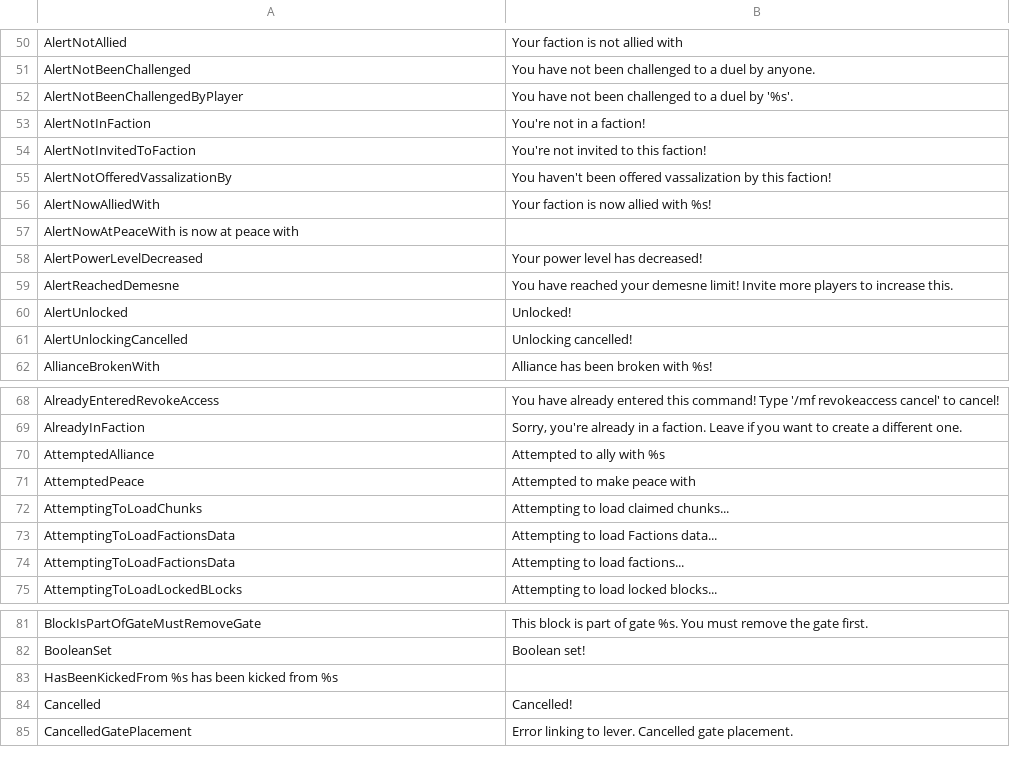
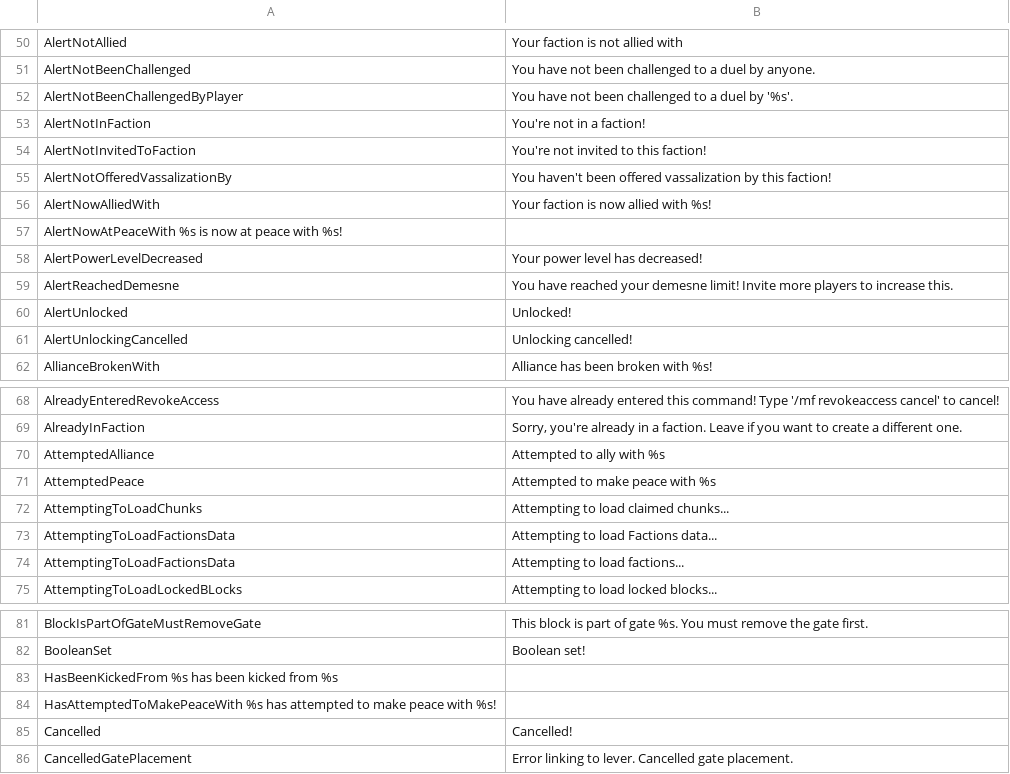
Before and after one commit to Dans-Plugins/Medieval-Factions, a TSV file: src/main/resources/en-us.tsv, drawn as a sheet; only a part is shown, gaps mark what is left out.

Commit message:
made MakePeaceCommand translatable

```diff
--- a/src/main/resources/en-us.tsv
+++ b/src/main/resources/en-us.tsv
@@ -56,3 +56,3 @@ AlertNotOfferedVassalizationBy	You haven't been offered vassalization by this fa
 AlertNowAlliedWith	Your faction is now allied with %s!
-AlertNowAtPeaceWith  is now at peace with
+AlertNowAtPeaceWith %s is now at peace with %s!
 AlertPowerLevelDecreased	Your power level has decreased!
@@ -70,3 +70,3 @@ AlreadyInFaction	Sorry, you're already in a faction. Leave if you want to create
 AttemptedAlliance	Attempted to ally with %s
-AttemptedPeace	Attempted to make peace with
+AttemptedPeace	Attempted to make peace with %s
 AttemptingToLoadChunks	Attempting to load claimed chunks...
@@ -83,2 +83,3 @@ BooleanSet	Boolean set!
 HasBeenKickedFrom   %s has been kicked from %s
+HasAttemptedToMakePeaceWith %s has attempted to make peace with %s!
 Cancelled	Cancelled!
```
Also changed, not shown: 1 other file.
